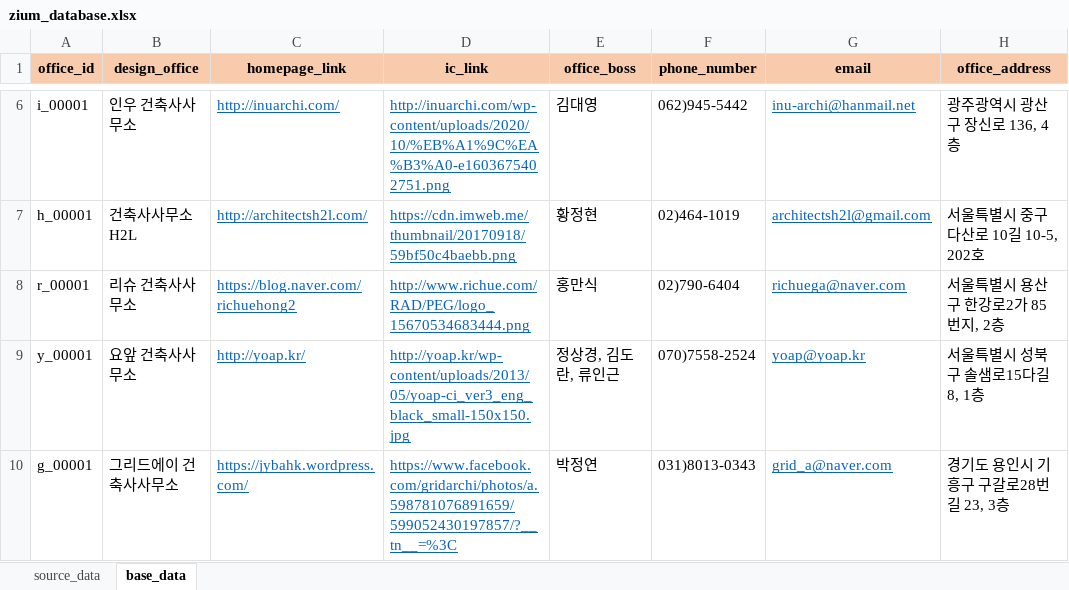
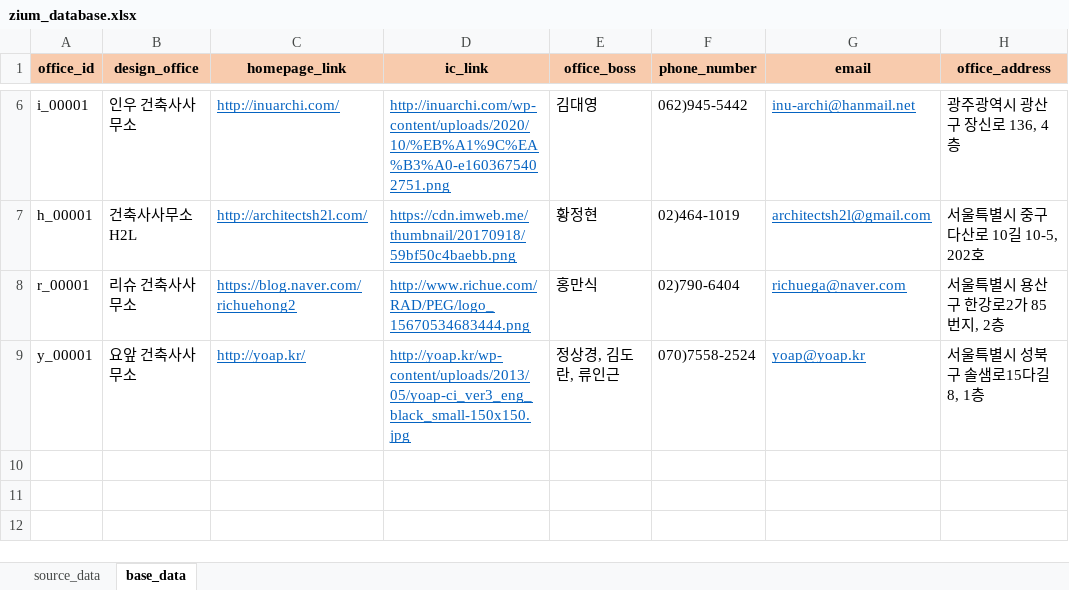
Before and after one commit to ihwani/zium_database, an Excel workbook: zium_database.xlsx, sheet base_data, drawn as a sheet; only a part is shown, gaps mark what is left out; values as stored, in another font and other column widths than the file's, no borders; the diff names each change by its address in the sheet, - before the commit and + after, or states it on an @@ line.

```diff
--- a/zium_database.xlsx (sheet base_data)
+++ b/zium_database.xlsx (sheet base_data)
-row 10: g_00001 | 그리드에이 건축사사무소 | https://jybahk.wordpress.com/ | https://www.facebook.com/gridarchi/photos/a.598781076891659/599052430197857/?__tn__=%3C | 박정연 | 031)8013-0343 | grid_a@naver.com | 경기도 용인시 기흥구 구갈로28번길 23, 3층
```
Also changed, not shown: sheet source_data, 2 other files.
